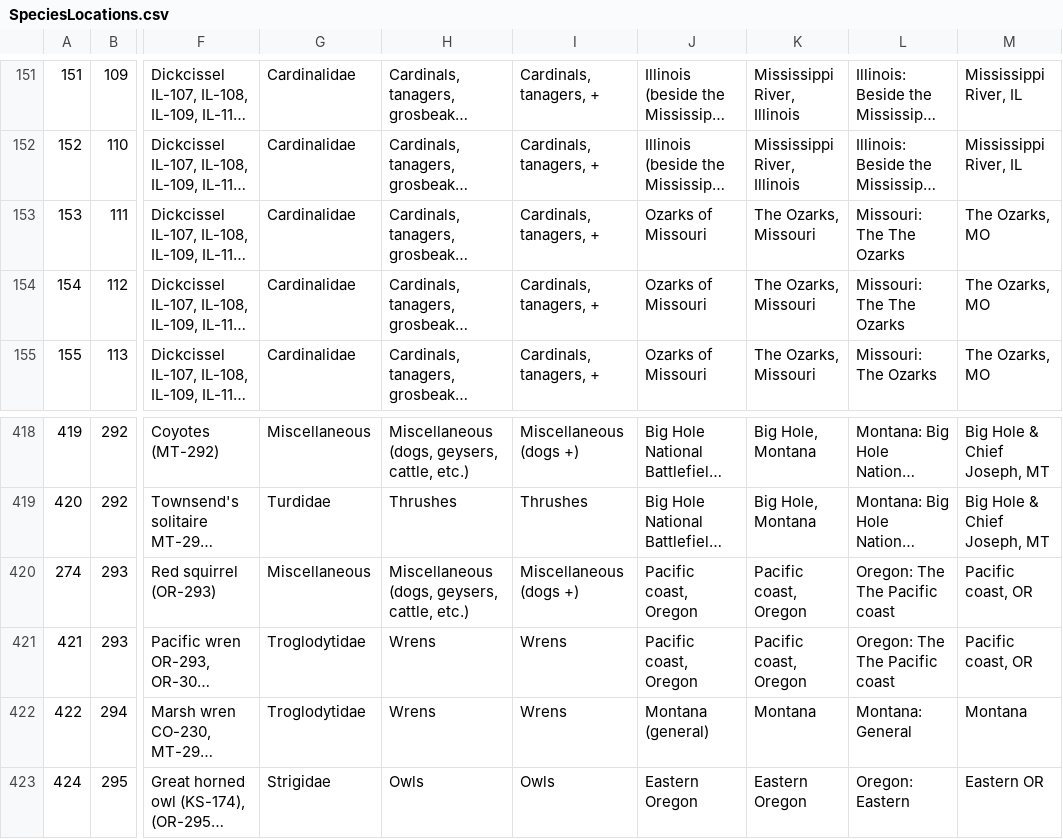
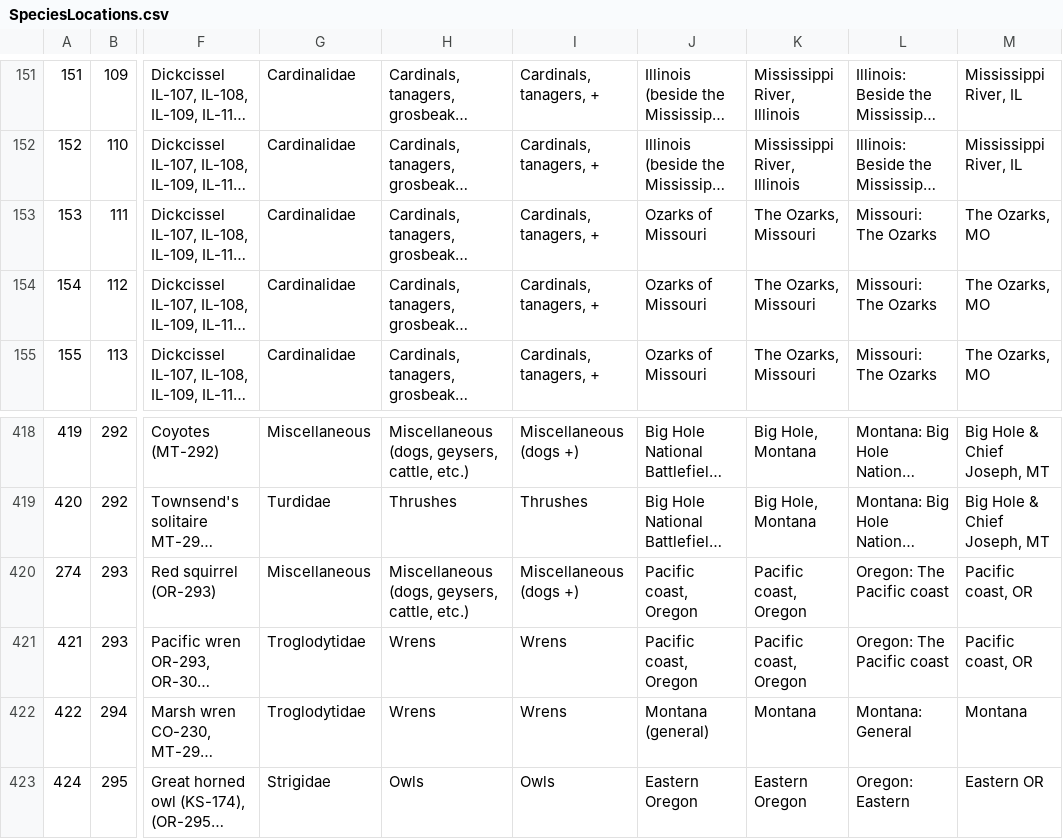
Before and after one commit to davidkroodsma/continentsing, a CSV file: markdown/scripts/SpeciesLocations.csv, drawn as a sheet; only a part is shown, gaps mark what is left out; long unchanged cells end in …; the diff names each change by its address in the sheet, - before the commit and + after, or states it on an @@ line.

Commit message:
Update SpeciesLocations.csv

```diff
--- a/markdown/scripts/SpeciesLocations.csv
+++ b/markdown/scripts/SpeciesLocations.csv
-L153:L154: Missouri: The The Ozarks
+L153:L154: Missouri: The Ozarks
-L420:L421: Oregon: The The Pacific coast
+L420:L421: Oregon: The Pacific coast
```
